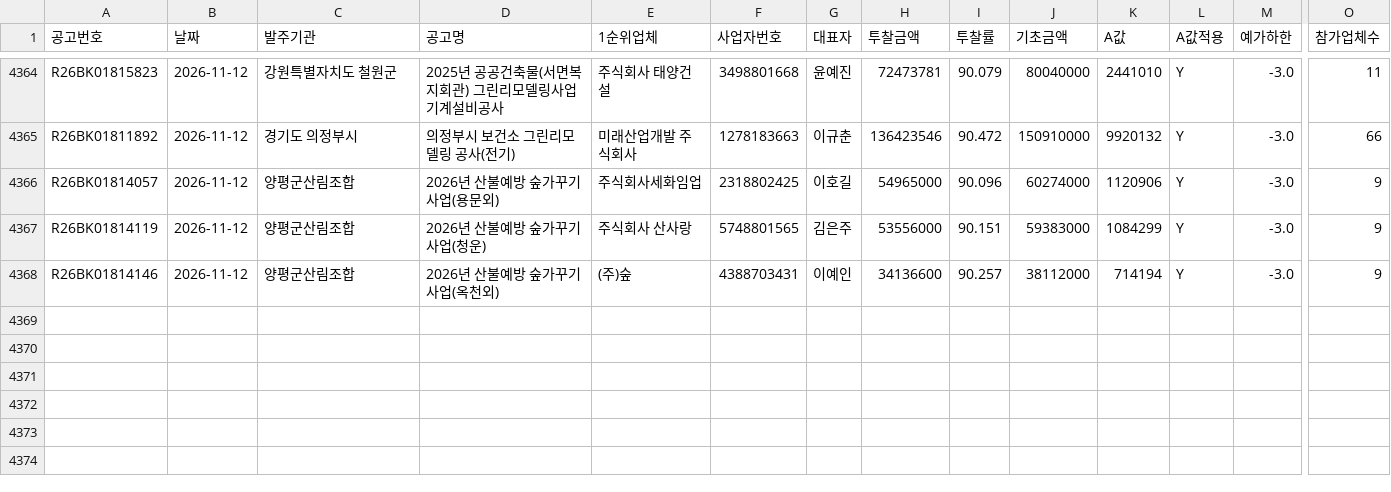
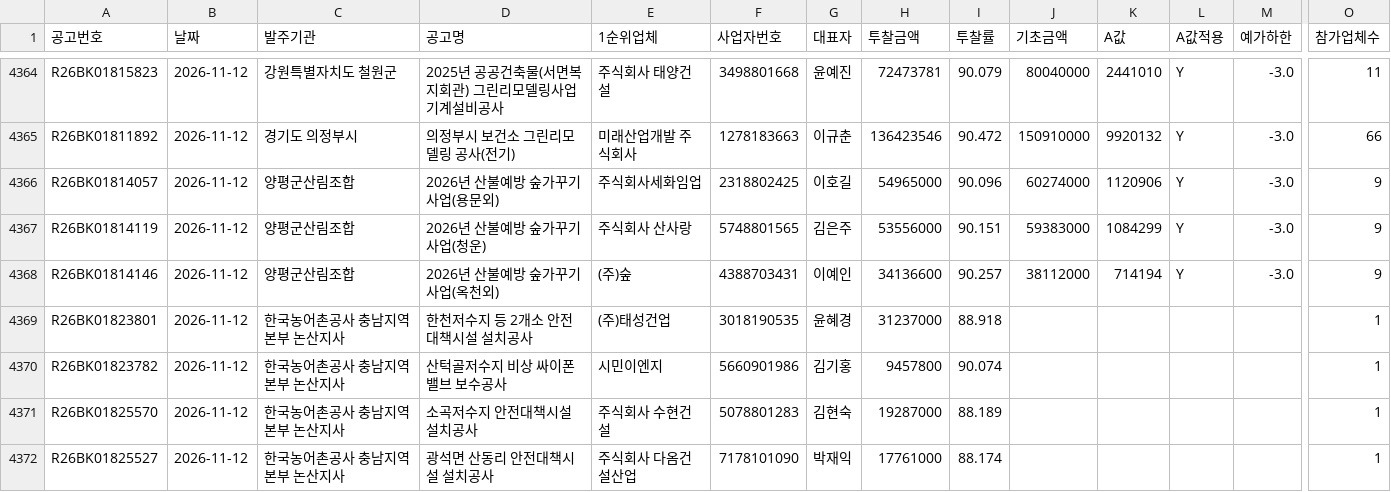
Before and after one commit to kimmyounghwan/K-conmap, a CSV file: data/extra_2026-11.csv, drawn as a sheet; only a part is shown, gaps mark what is left out; rows hold the shown columns only; the diff names each change by its address in the sheet, - before the commit and + after, or states it on an @@ line.

```diff
--- a/data/extra_2026-11.csv
+++ b/data/extra_2026-11.csv
+row 4369: R26BK01823801 | 2026-11-12 | 한국농어촌공사 충남지역본부 논산지사 | 한천저수지 등 2개소 안전대책시설 설치공사 | (주)태성건업 | 3018190535 | 윤혜경 | 31237000 | 88.918 |  |  |  |  | 1
+row 4370: R26BK01823782 | 2026-11-12 | 한국농어촌공사 충남지역본부 논산지사 | 산턱골저수지 비상 싸이폰 밸브 보수공사 | 시민이엔지 | 5660901986 | 김기홍 | 9457800 | 90.074 |  |  |  |  | 1
+row 4371: R26BK01825570 | 2026-11-12 | 한국농어촌공사 충남지역본부 논산지사 | 소곡저수지 안전대책시설 설치공사 | 주식회사 수현건설 | 5078801283 | 김현숙 | 19287000 | 88.189 |  |  |  |  | 1
+row 4372: R26BK01825527 | 2026-11-12 | 한국농어촌공사 충남지역본부 논산지사 | 광석면 산동리 안전대책시설 설치공사 | 주식회사 다옴건설산업 | 7178101090 | 박재익 | 17761000 | 88.174 |  |  |  |  | 1
```
Also changed, not shown: 1 other file.
